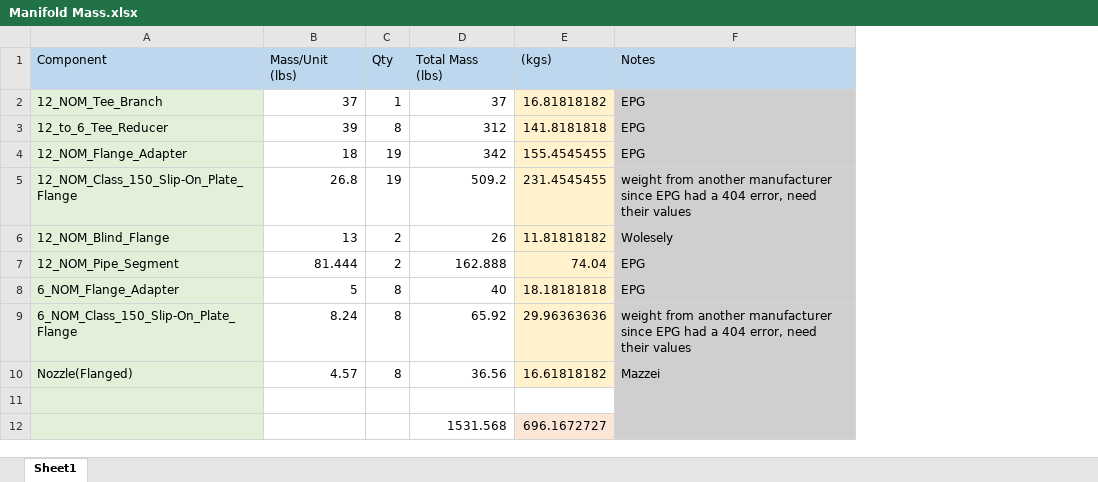
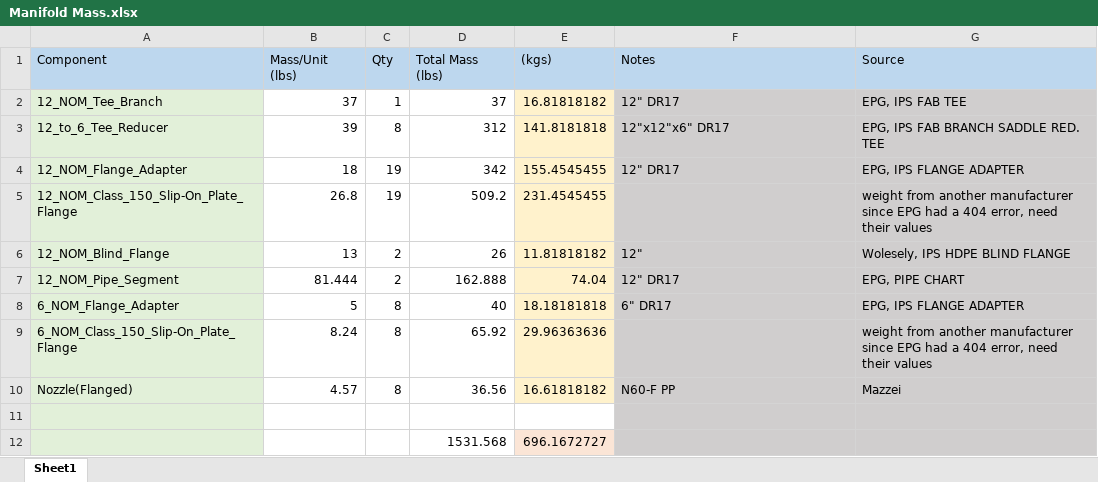
Before and after one commit to Brandon-N69/MECH-400-Team-4, an Excel workbook: DWGs, PDFs, XLS (Manifold)/Manifold Mass.xlsx, sheet Sheet1, drawn as a sheet; values as stored, in another font and other column widths than the file's, no borders; the diff names each change by its address in the sheet, - before the commit and + after, or states it on an @@ line.

Commit message:
Updated Excel Spreadsheet with sources and specs

```diff
--- a/DWGs, PDFs, XLS (Manifold)/Manifold Mass.xlsx (sheet Sheet1)
+++ b/DWGs, PDFs, XLS (Manifold)/Manifold Mass.xlsx (sheet Sheet1)
+column G (Source), rows 2-10: EPG, IPS FAB TEE | EPG, IPS FAB BRANCH SADDLE RED. TEE | EPG, IPS FLANGE ADAPTER | weight from another manufacturer since EPG had a 404 error, need their values | Wolesely, IPS HDPE BLIND FLANGE | EPG, PIPE CHART | EPG, IPS FLANGE ADAPTER | weight from another manufacturer since EPG had a 404 error, need their values | Mazzei
-F2 (Notes): EPG
+F2 (Notes): 12" DR17
-F3 (Notes): EPG
+F3 (Notes): 12"x12"x6" DR17
-F4 (Notes): EPG
+F4 (Notes): 12" DR17
-F5 (Notes): weight from another manufacturer since EPG had a 404 error, need their values
+F5 (Notes): (empty)
-F6 (Notes): Wolesely
+F6 (Notes): 12"
-F7 (Notes): EPG
+F7 (Notes): 12" DR17
-F8 (Notes): EPG
+F8 (Notes): 6" DR17
-F9 (Notes): weight from another manufacturer since EPG had a 404 error, need their values
+F9 (Notes): (empty)
-F10 (Notes): Mazzei
+F10 (Notes): N60-F PP
```
